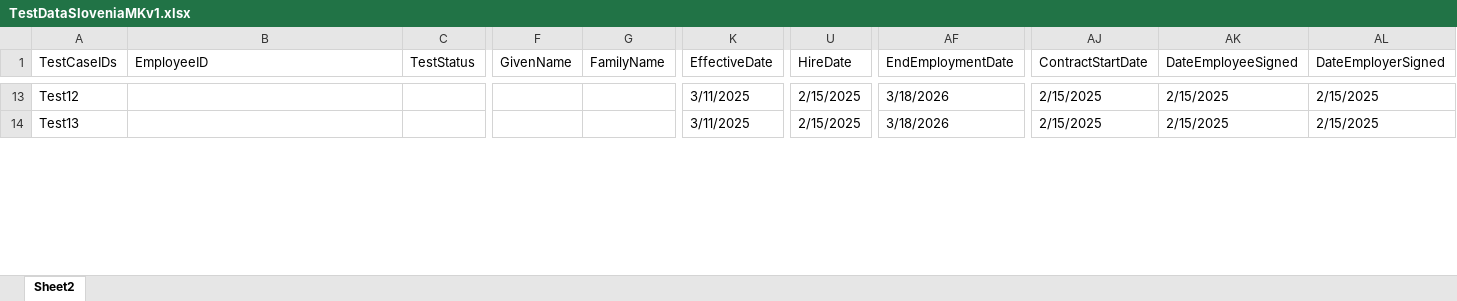
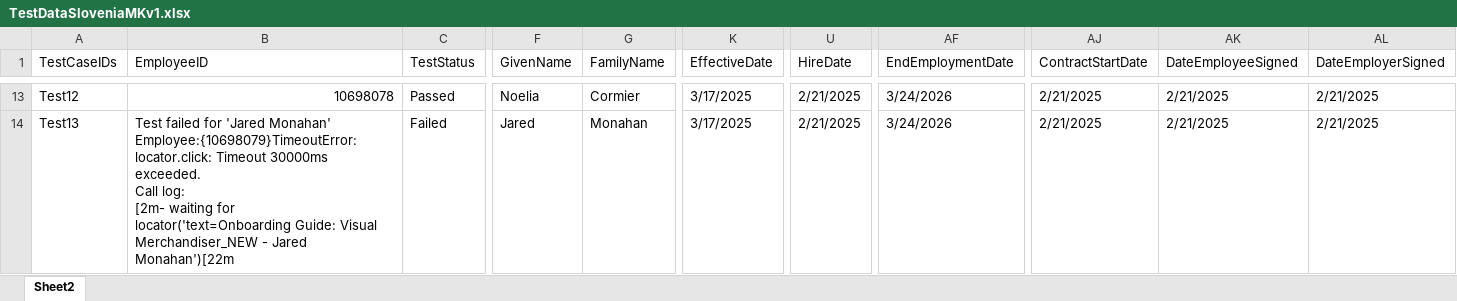
Before and after one commit to VasanthEzhilkumar/WorkdayRepo, an Excel workbook: Data/Hires/TestDataSloveniaMKv1.xlsx, sheet Sheet2, drawn as a sheet; only a part is shown, gaps mark what is left out; values as stored, in another font and other column widths than the file's, no cell formats; ↵ is a line break in a cell; the diff covers the shown part only; the diff names each change by its address in the sheet, - before the commit and + after, or states it on an @@ line.

```diff
--- a/Data/Hires/TestDataSloveniaMKv1.xlsx (sheet Sheet2)
+++ b/Data/Hires/TestDataSloveniaMKv1.xlsx (sheet Sheet2)
-B13 (EmployeeID): (empty)
+B13 (EmployeeID): 10698078
-C13 (TestStatus): (empty)
+C13 (TestStatus): Passed
-F13 (GivenName): (empty)
+F13 (GivenName): Noelia
-G13 (FamilyName): (empty)
+G13 (FamilyName): Cormier
-K13:K14 (EffectiveDate): 3/11/2025
+K13:K14 (EffectiveDate): 3/17/2025
-U13:U14 (HireDate): 2/15/2025
+U13:U14 (HireDate): 2/21/2025
-AF13:AF14 (EndEmploymentDate): 3/18/2026
+AF13:AF14 (EndEmploymentDate): 3/24/2026
-AJ13:AJ14 (ContractStartDate): 2/15/2025
+AJ13:AJ14 (ContractStartDate): 2/21/2025
-AK13:AK14 (DateEmployeeSigned): 2/15/2025
+AK13:AK14 (DateEmployeeSigned): 2/21/2025
-AL13:AL14 (DateEmployerSigned): 2/15/2025
+AL13:AL14 (DateEmployerSigned): 2/21/2025
-B14 (EmployeeID): (empty)
+B14 (EmployeeID): Test failed for 'Jared Monahan' Employee:{10698079}TimeoutError: locator.click: Timeout 30000ms exceeded. ↵ Call log: ↵ [2m- waiting for locator('text=Onboarding Guide: Visual Merchandiser_NEW - Jared Monahan')[22m
-C14 (TestStatus): (empty)
+C14 (TestStatus): Failed
-F14 (GivenName): (empty)
+F14 (GivenName): Jared
-G14 (FamilyName): (empty)
+G14 (FamilyName): Monahan
```
Also changed, not shown: 213 edited cells elsewhere in this sheet, cell formats, Data/Hires/TestDataBelgiumMKv01.xlsx, 46 other files.
